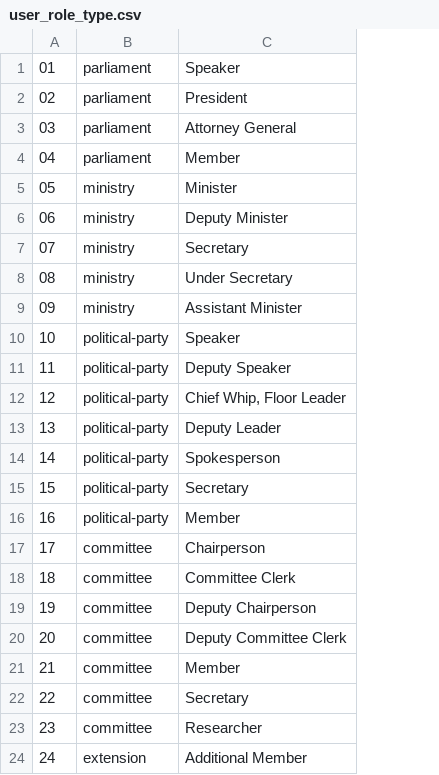
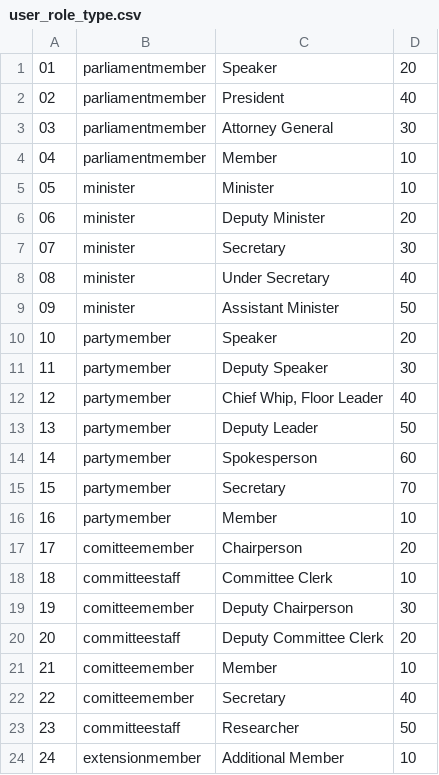
Before and after one commit to tamzi/bungeni-portal, a CSV file: BungeniDefaultContent/trunk/demo-parliament/z3democontents/user_role_type.csv, drawn as a sheet; removed rows and columns are numbered as before the commit, all else as after; the diff names each change by its address in the sheet, - before the commit and + after, or states it on an @@ line.

```diff
--- a/BungeniDefaultContent/trunk/demo-parliament/z3democontents/user_role_type.csv
+++ b/BungeniDefaultContent/trunk/demo-parliament/z3democontents/user_role_type.csv
-column B, rows 1-24: parliament | parliament | parliament | parliament | ministry | ministry | ministry | ministry | ministry | political-party | political-party | political-party | political-party | political-party | political-party | political-party | committee | committee | committee | committee | committee | committee | committee | extension
+column B, rows 1-24: parliamentmember | parliamentmember | parliamentmember | parliamentmember | minister | minister | minister | minister | minister | partymember | partymember | partymember | partymember | partymember | partymember | partymember | comitteemember | committeestaff | comitteemember | committeestaff | comitteemember | comitteemember | committeestaff | extensionmember
+column D, rows 1-24: 20 | 40 | 30 | 10 | 10 | 20 | 30 | 40 | 50 | 20 | 30 | 40 | 50 | 60 | 70 | 10 | 20 | 10 | 30 | 20 | 10 | 40 | 50 | 10
```
Also changed, not shown: 3 other files.
